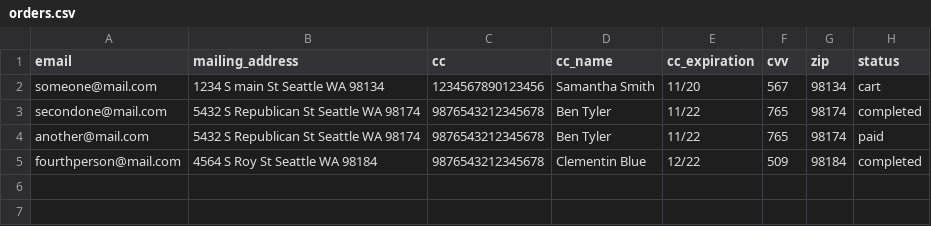
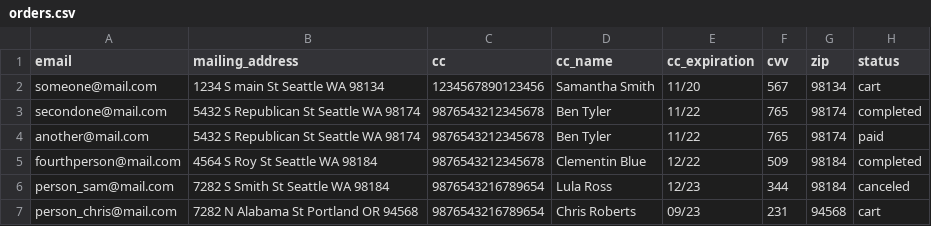
Before and after one commit to madaleines/betsy, a CSV file: db/seed_data/orders.csv, drawn as a sheet.

Commit message:
added more review data, changed a minor typo in order.csv and tested seeding syntax and made minor changes

```diff
--- a/db/seed_data/orders.csv
+++ b/db/seed_data/orders.csv
@@ -5 +5,3 @@ another@mail.com,5432 S Republican St Seattle WA 98174,9876543212345678,Ben Tyle
 fourthperson@mail.com,4564 S Roy St Seattle WA 98184,9876543212345678,Clementin Blue,12/22,509,98184,completed
+person_sam@mail.com,7282 S Smith St Seattle WA 98184,9876543216789654,Lula Ross,12/23,344,98184,canceled
+person_chris@mail.com,7282 N Alabama St Portland OR 94568,9876543216789654,Chris Roberts,09/23,231,94568,cart
```
Also changed, not shown: db/seed_data/reviews.csv, 1 other file.
